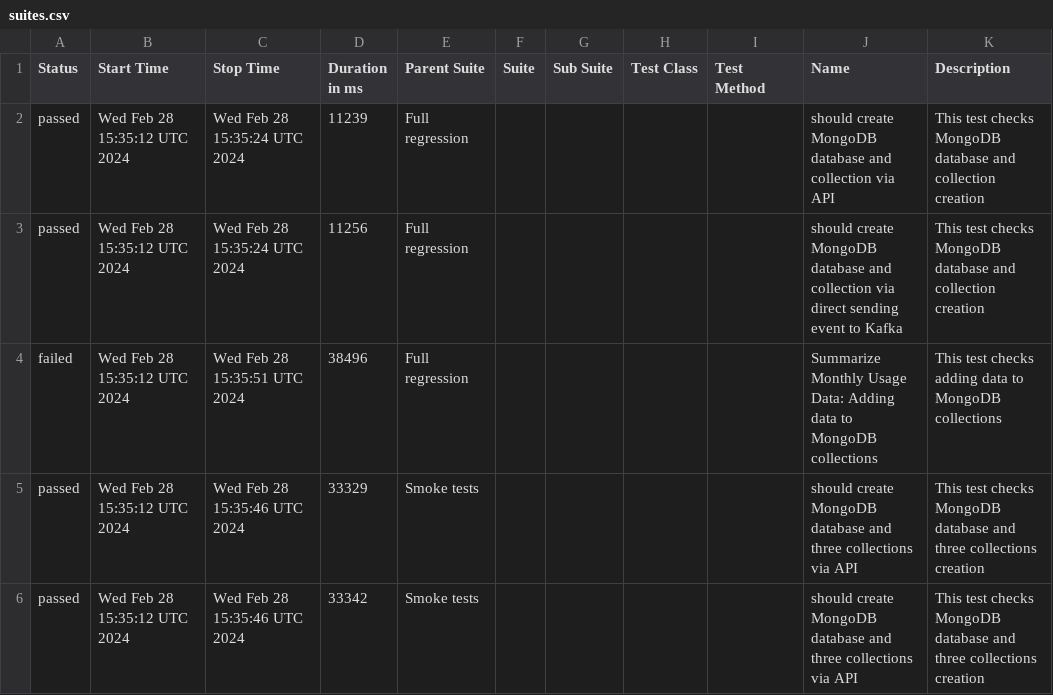
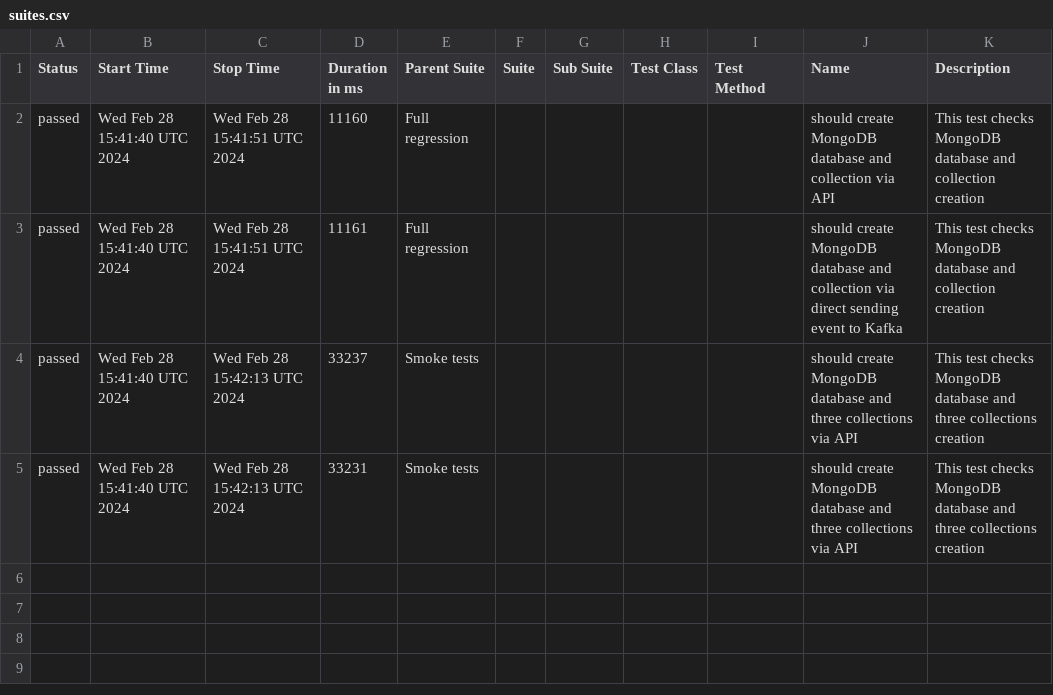
Before and after one commit to studyNewTrendsInAutomatedTesting/jestAllureResults, a CSV file: data/suites.csv, drawn as a sheet.

Commit message:
deploy: studyNewTrendsInAutomatedTesting/applicationToTestFromDockerCompose@500c5b9b828833e88310571a0a1ffba5652a59f8

```diff
--- a/data/suites.csv
+++ b/data/suites.csv
@@ -1,6 +1,5 @@
 "Status","Start Time","Stop Time","Duration in ms","Parent Suite","Suite","Sub Suite","Test Class","Test Method","Name","Description"
-"passed","Wed Feb 28 15:35:12 UTC 2024","Wed Feb 28 15:35:24 UTC 2024","11239","Full regression","","","","","should create MongoDB database and collection via API","This test checks MongoDB database and collection creation"
-"passed","Wed Feb 28 15:35:12 UTC 2024","Wed Feb 28 15:35:24 UTC 2024","11256","Full regression","","","","","should create MongoDB database and collection via direct sending event to Kafka","This test checks MongoDB database and collection creation"
-"failed","Wed Feb 28 15:35:12 UTC 2024","Wed Feb 28 15:35:51 UTC 2024","38496","Full regression","","","","","Summarize Monthly Usage Data: Adding data to MongoDB collections","This test checks adding data to MongoDB collections"
-"passed","Wed Feb 28 15:35:12 UTC 2024","Wed Feb 28 15:35:46 UTC 2024","33329","Smoke tests","","","","","should create MongoDB database and three collections via API","This test checks MongoDB database and three collections creation"
-"passed","Wed Feb 28 15:35:12 UTC 2024","Wed Feb 28 15:35:46 UTC 2024","33342","Smoke tests","","","","","should create MongoDB database and three collections via API","This test checks MongoDB database and three collections creation"
+"passed","Wed Feb 28 15:41:40 UTC 2024","Wed Feb 28 15:41:51 UTC 2024","11160","Full regression","","","","","should create MongoDB database and collection via API","This test checks MongoDB database and collection creation"
+"passed","Wed Feb 28 15:41:40 UTC 2024","Wed Feb 28 15:41:51 UTC 2024","11161","Full regression","","","","","should create MongoDB database and collection via direct sending event to Kafka","This test checks MongoDB database and collection creation"
+"passed","Wed Feb 28 15:41:40 UTC 2024","Wed Feb 28 15:42:13 UTC 2024","33237","Smoke tests","","","","","should create MongoDB database and three collections via API","This test checks MongoDB database and three collections creation"
+"passed","Wed Feb 28 15:41:40 UTC 2024","Wed Feb 28 15:42:13 UTC 2024","33231","Smoke tests","","","","","should create MongoDB database and three collections via API","This test checks MongoDB database and three collections creation"
```
Also changed, not shown: 35 other files.
